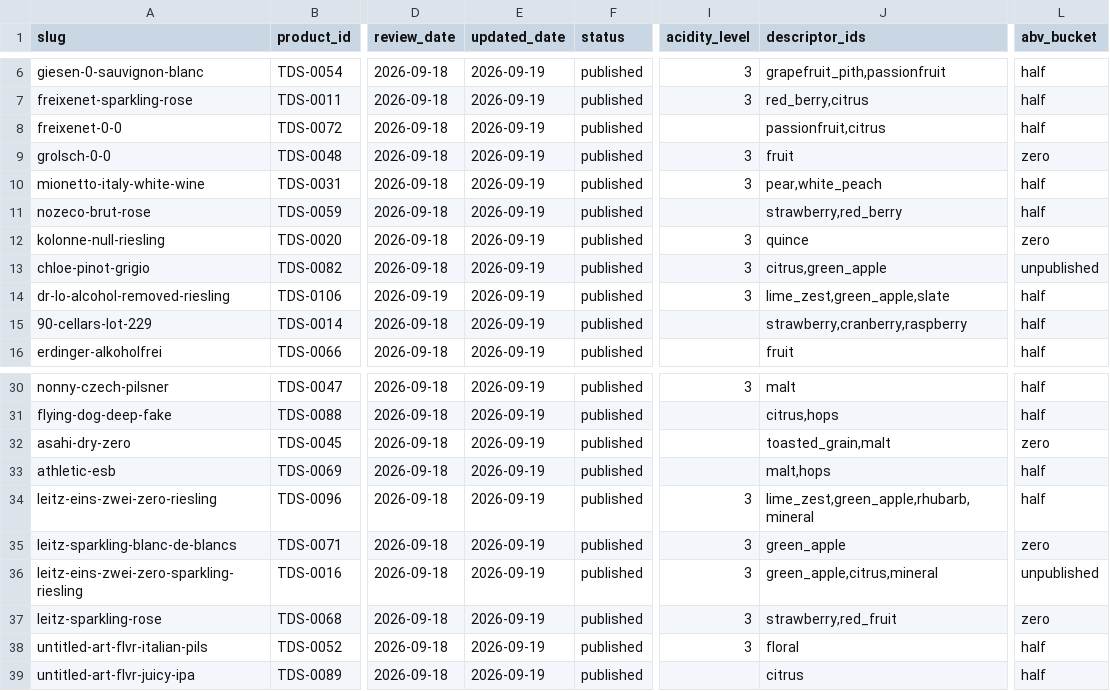
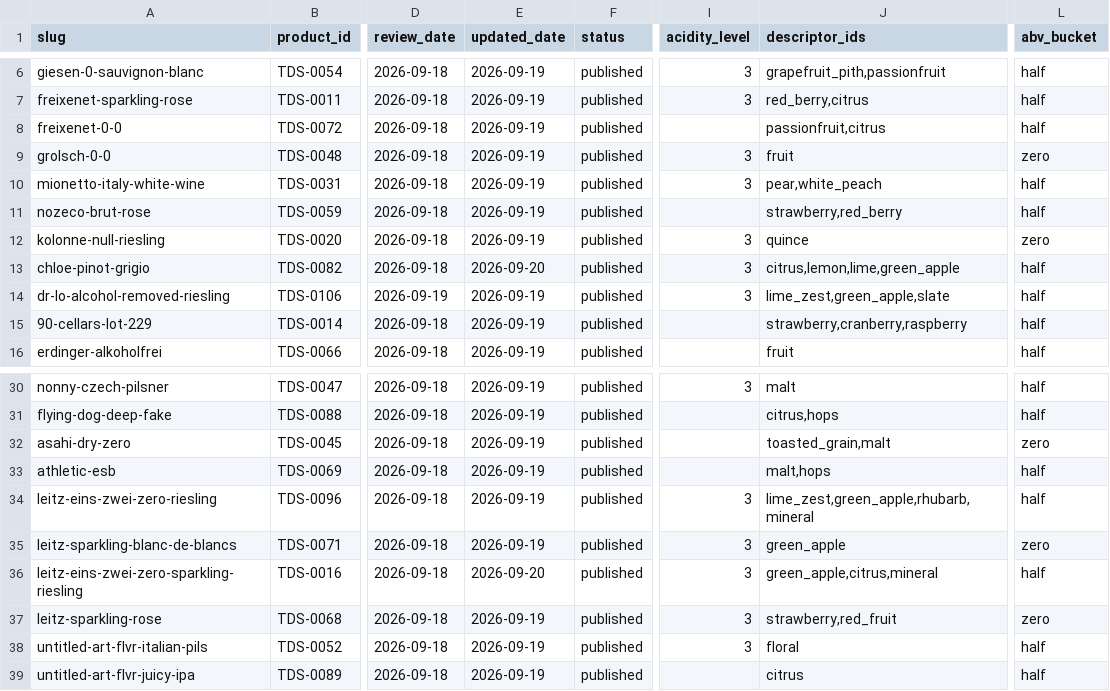
Before and after one commit to karlhillx/karlhill.com, a CSV file: clients/the-dry-standard/data/reviews.csv, drawn as a sheet; only a part is shown, gaps mark what is left out; the diff names each change by its address in the sheet, - before the commit and + after, or states it on an @@ line.

Commit message:
Update Chloe Pinot Grigio and Leitz Eins-Zwei-Zero Sparkling Riesling reviews to reflect accurate ABV and production details
- Updated Chloe Pinot Grigio to specify 0.5% ABV, added production notes, and clarified availability.
- Revised Leitz Eins-Zwei-Zero Sparkling Riesling to indicate residual alcohol below 0.1% and included discrepancies regarding previous technical sheets.
- Enhanced taste profiles and updated review dates for both products.

```diff
--- a/clients/the-dry-standard/data/reviews.csv
+++ b/clients/the-dry-standard/data/reviews.csv
-E13 (updated_date): 2026-09-19
+E13 (updated_date): 2026-09-20
-J13 (descriptor_ids): citrus,green_apple
+J13 (descriptor_ids): citrus,lemon,lime,green_apple
-L13 (abv_bucket): unpublished
+L13 (abv_bucket): half
-E36 (updated_date): 2026-09-19
+E36 (updated_date): 2026-09-20
-L36 (abv_bucket): unpublished
+L36 (abv_bucket): half
```
Also changed, not shown: clients/the-dry-standard/data/products.csv, 5 other files.
